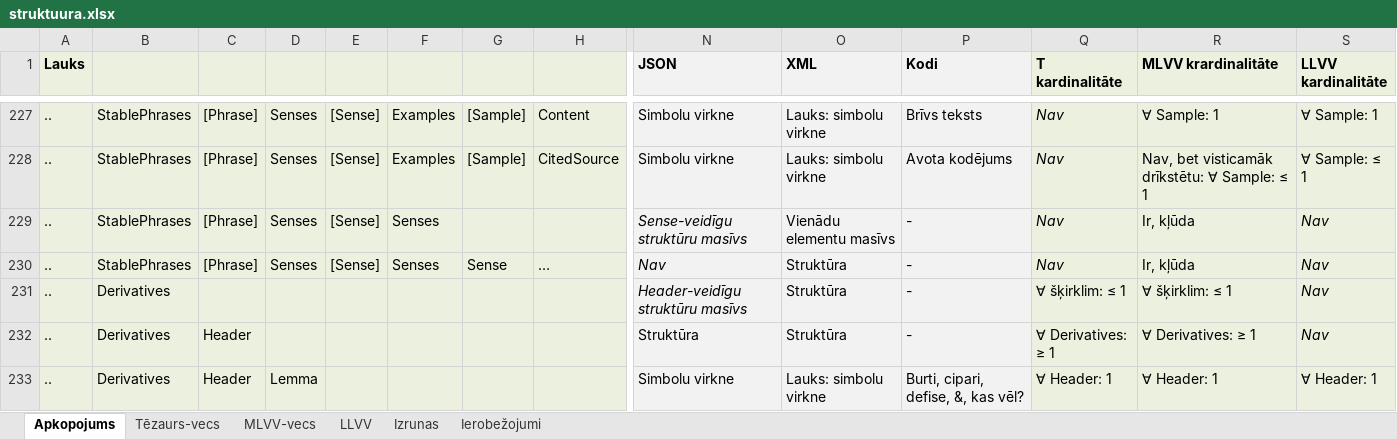
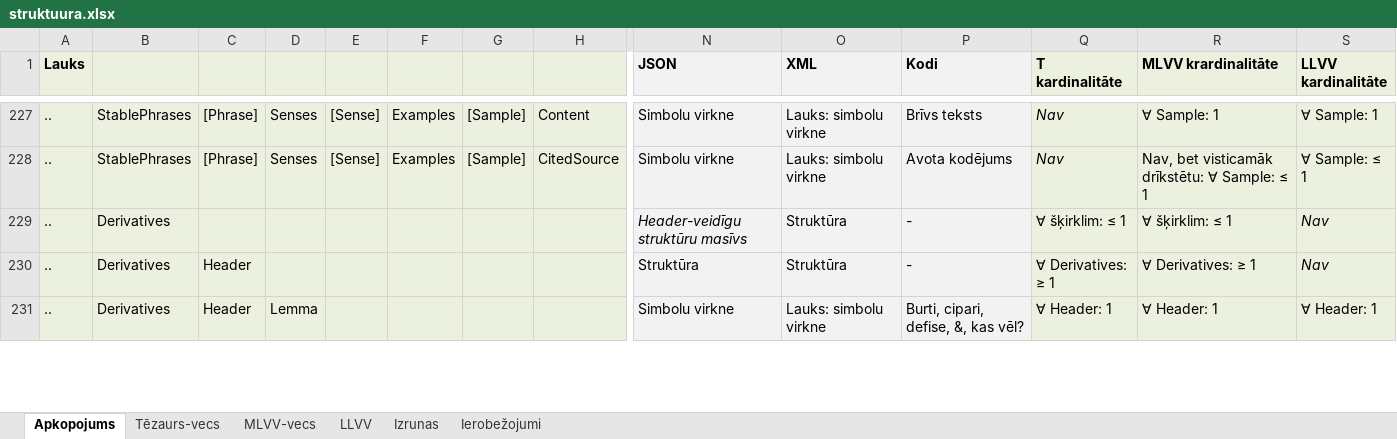
Before and after one commit to lauma/Dictionary, an Excel workbook: docs/struktuura.xlsx, sheet Apkopojums, drawn as a sheet; only a part is shown, gaps mark what is left out; values as stored, in another font and other column widths than the file's, no borders; rows hold the shown columns only; the diff names each change by its address in the sheet, - before the commit and + after, or states it on an @@ line.

Commit message:
Izlabots, ka MLVV vairs nav nozīmes nianses frāžu nozīmēs iekšā.

```diff
--- a/docs/struktuura.xlsx (sheet Apkopojums)
+++ b/docs/struktuura.xlsx (sheet Apkopojums)
-row 229: .. | StablePhrases | [Phrase] | Senses | [Sense] | Senses |  |  | Sense-veidīgu struktūru masīvs | Vienādu elementu masīvs | - | Nav | Ir, kļūda | Nav
-row 230: .. | StablePhrases | [Phrase] | Senses | [Sense] | Senses | Sense | … | Nav | Struktūra | - | Nav | Ir, kļūda | Nav
```
